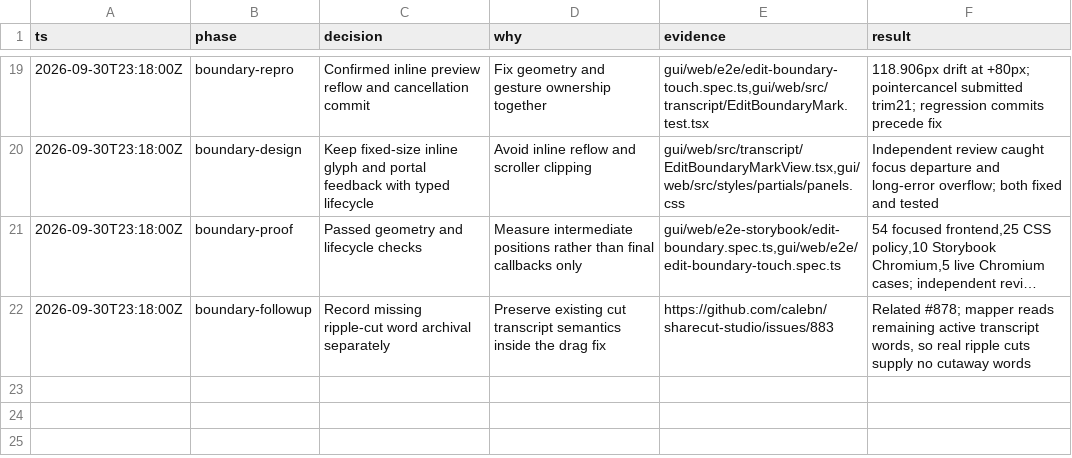
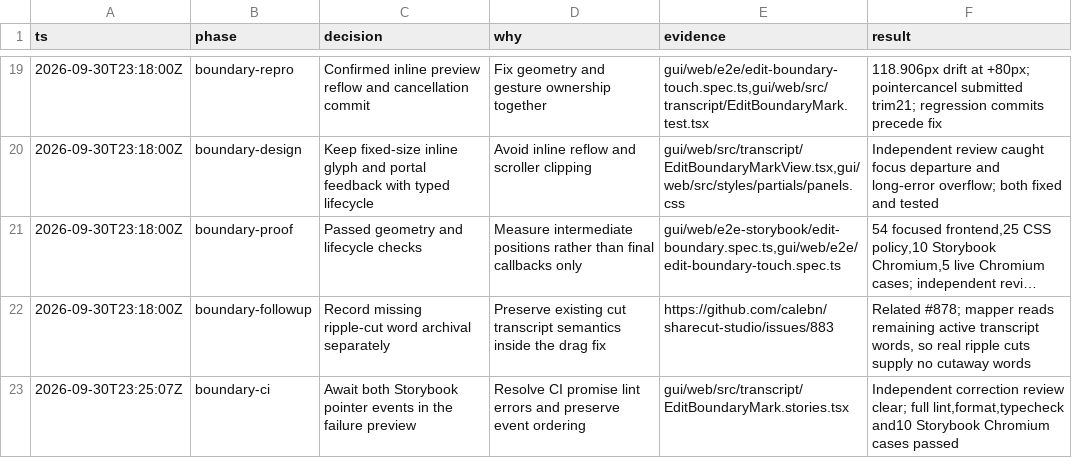
Before and after one commit to calebn/sharecut-studio, a TSV file: docs/gui-audit-decisions.tsv, drawn as a sheet; only a part is shown, gaps mark what is left out; long unchanged cells end in ….

Commit message:
fix(storybook): await boundary recovery story events

```diff
--- a/docs/gui-audit-decisions.tsv
+++ b/docs/gui-audit-decisions.tsv
@@ -22 +22,2 @@ ts	phase	decision	why	evidence	result
 2026-09-30T23:18:00Z	boundary-followup	Record missing ripple-cut word archival separately	Preserve existing cut transcript semantics inside the drag fix	https://github.com/calebn/sharecut-studio/issues/883	Related #878; mapper reads remaining active transcript words, so real ripple cuts supply no cutaway words
+2026-09-30T23:25:07Z	boundary-ci	Await both Storybook pointer events in the failure preview	Resolve CI promise lint errors and preserve event ordering	gui/web/src/transcript/EditBoundaryMark.stories.tsx	Independent correction review clear; full lint,format,typecheck and10 Storybook Chromium cases passed
```
Also changed, not shown: 1 other file.
